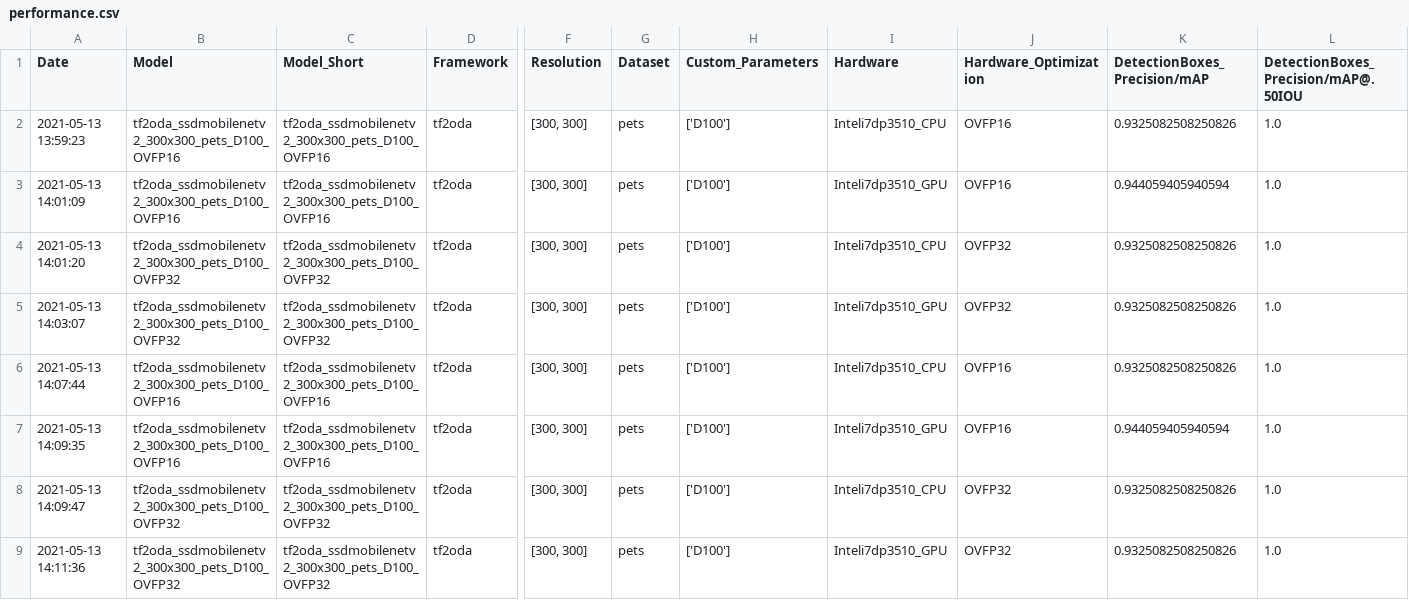
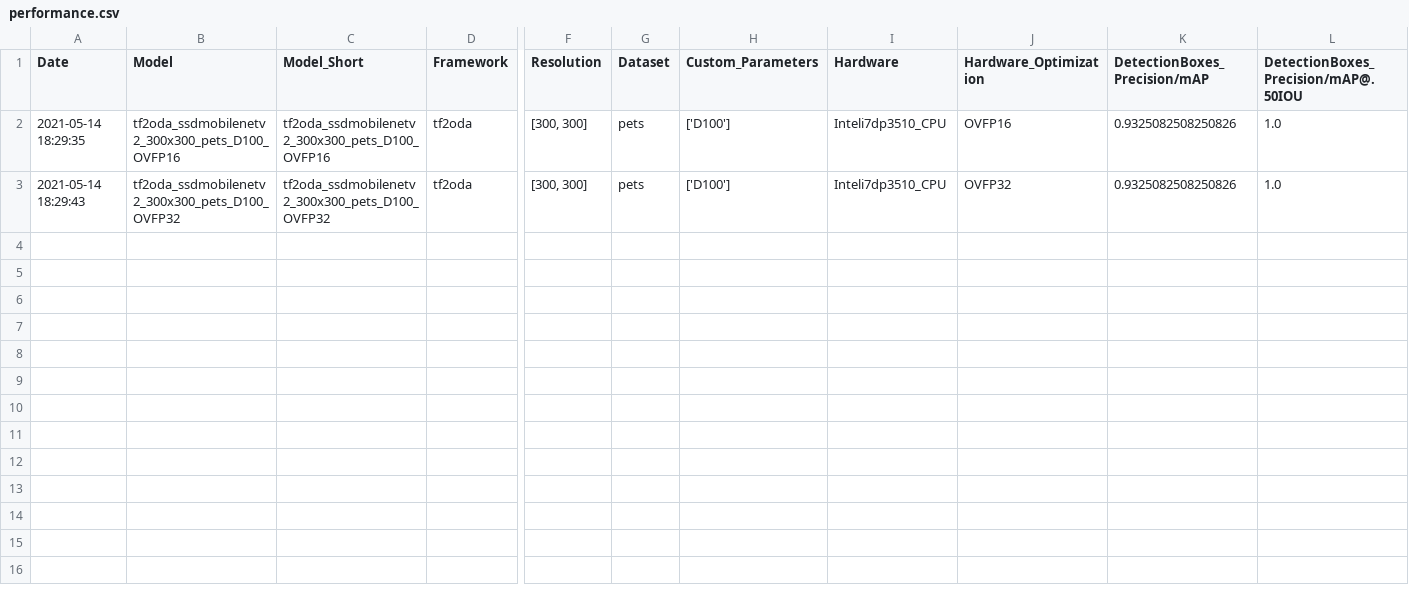
Before and after one commit to embedded-machine-learning/eml-tools-samples, a CSV file: oxford_pets_reduced_openvino/results/performance.csv, drawn as a sheet; only a part is shown, gaps mark what is left out; removed rows and columns are numbered as before the commit, all else as after; rows hold the shown columns only; the diff names each change by its address in the sheet, - before the commit and + after, or states it on an @@ line.

```diff
--- a/oxford_pets_reduced_openvino/results/performance.csv
+++ b/oxford_pets_reduced_openvino/results/performance.csv
-A2 (Date): 2021-05-13 13:59:23
+A2 (Date): 2021-05-14 18:29:35
-row 3: 2021-05-13 14:01:09 | tf2oda_ssdmobilenetv2_300x300_pets_D100_OVFP16 | tf2oda_ssdmobilenetv2_300x300_pets_D100_OVFP16 | tf2oda | [300, 300] | pets | ['D100'] | Inteli7dp3510_GPU | OVFP16 | 0.944059405940594 | 1.0
-row 4: 2021-05-13 14:01:20 | tf2oda_ssdmobilenetv2_300x300_pets_D100_OVFP32 | tf2oda_ssdmobilenetv2_300x300_pets_D100_OVFP32 | tf2oda | [300, 300] | pets | ['D100'] | Inteli7dp3510_CPU | OVFP32 | 0.9325082508250826 | 1.0
-row 5: 2021-05-13 14:03:07 | tf2oda_ssdmobilenetv2_300x300_pets_D100_OVFP32 | tf2oda_ssdmobilenetv2_300x300_pets_D100_OVFP32 | tf2oda | [300, 300] | pets | ['D100'] | Inteli7dp3510_GPU | OVFP32 | 0.9325082508250826 | 1.0
-row 6: 2021-05-13 14:07:44 | tf2oda_ssdmobilenetv2_300x300_pets_D100_OVFP16 | tf2oda_ssdmobilenetv2_300x300_pets_D100_OVFP16 | tf2oda | [300, 300] | pets | ['D100'] | Inteli7dp3510_CPU | OVFP16 | 0.9325082508250826 | 1.0
-row 7: 2021-05-13 14:09:35 | tf2oda_ssdmobilenetv2_300x300_pets_D100_OVFP16 | tf2oda_ssdmobilenetv2_300x300_pets_D100_OVFP16 | tf2oda | [300, 300] | pets | ['D100'] | Inteli7dp3510_GPU | OVFP16 | 0.944059405940594 | 1.0
-row 8: 2021-05-13 14:09:47 | tf2oda_ssdmobilenetv2_300x300_pets_D100_OVFP32 | tf2oda_ssdmobilenetv2_300x300_pets_D100_OVFP32 | tf2oda | [300, 300] | pets | ['D100'] | Inteli7dp3510_CPU | OVFP32 | 0.9325082508250826 | 1.0
-A3 (Date): 2021-05-13 14:11:36
+A3 (Date): 2021-05-14 18:29:43
-I3 (Hardware): Inteli7dp3510_GPU
+I3 (Hardware): Inteli7dp3510_CPU
```
Also changed, not shown: oxford_pets_reduced_openvino/results/tf2oda_ssdmobilenetv2_300x300_pets_D100_OVFP16/Inteli7dp3510/detections.csv, oxford_pets_reduced_openvino/results/tf2oda_ssdmobilenetv2_300x300_pets_D100_OVFP32/Inteli7dp3510/detections.csv, 40 other files.
